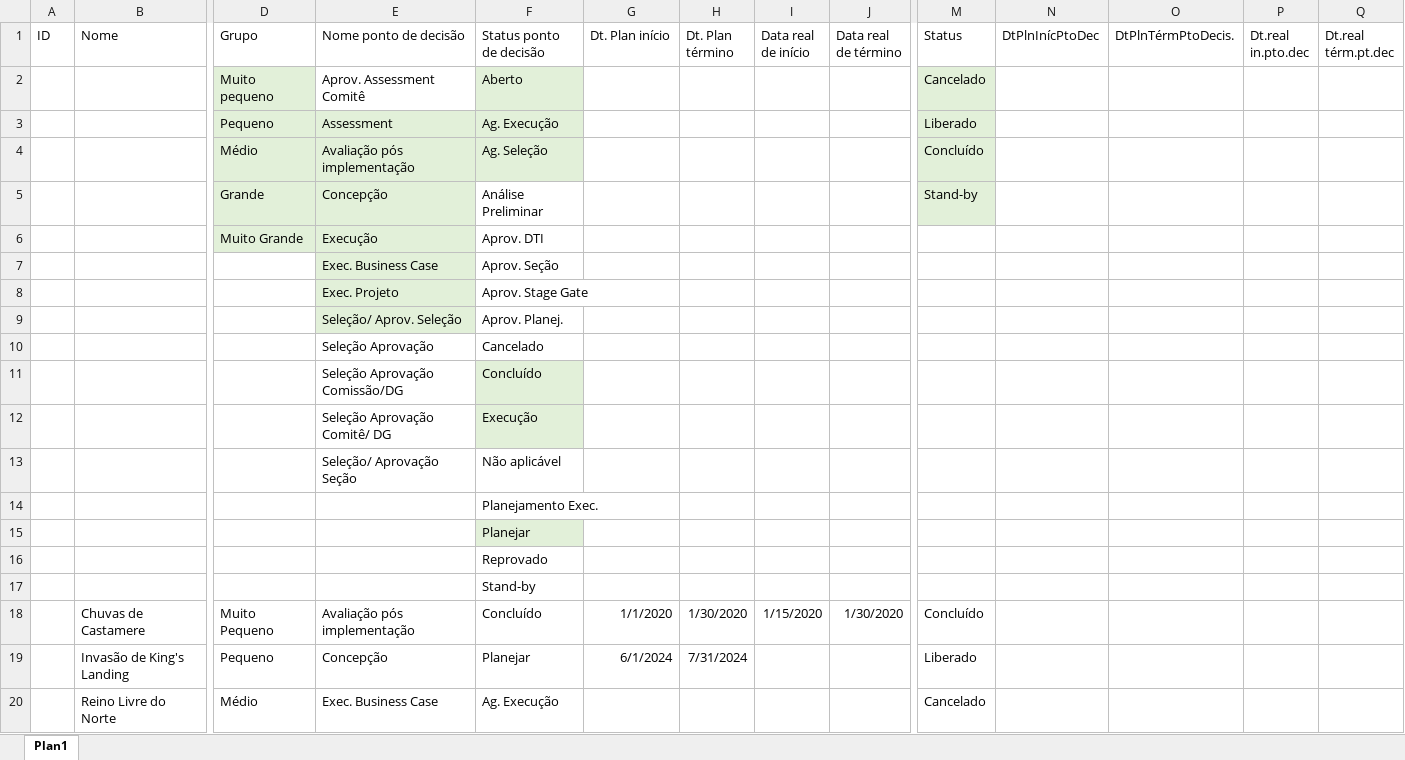
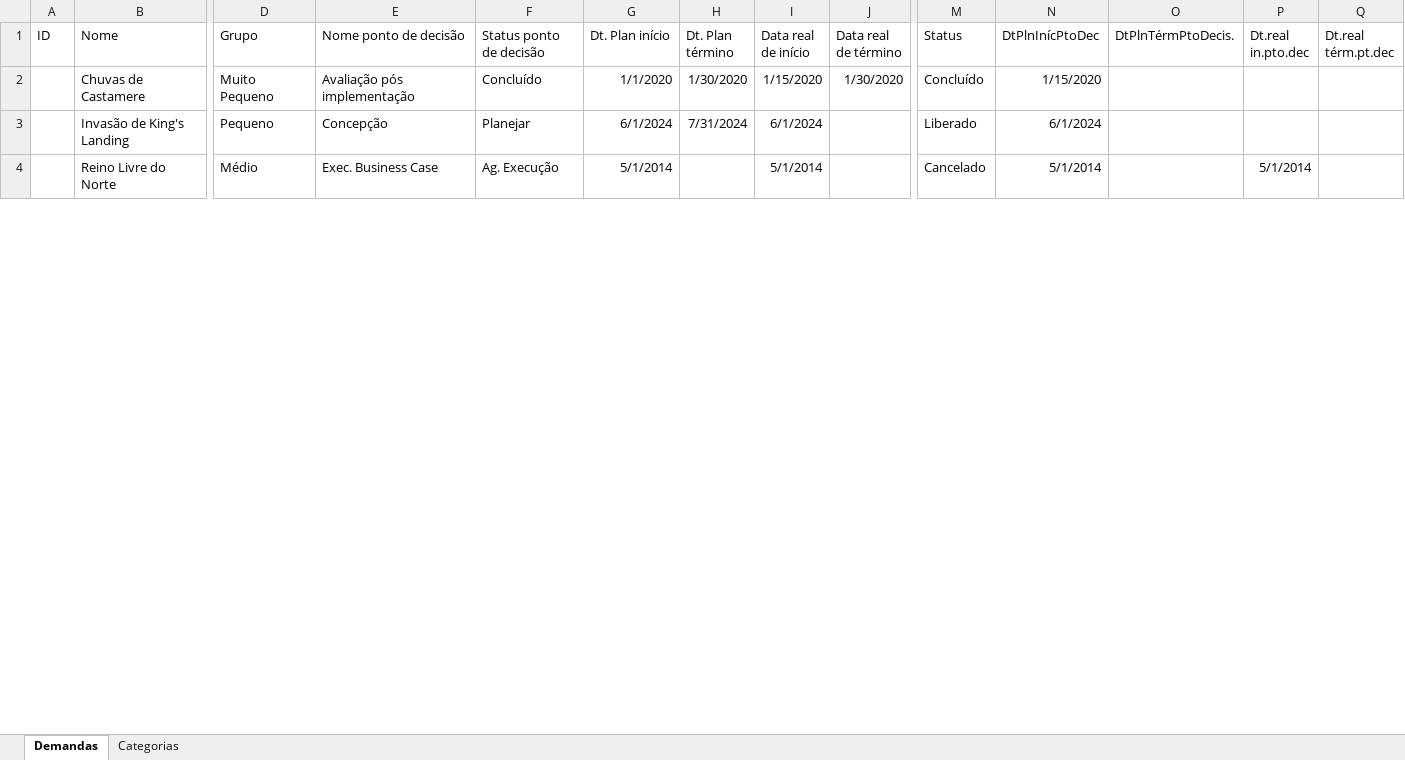
Before and after one commit to Vinicius-da-Cruz-Muller/Data-Science, an Excel workbook: Dados/Checklist QA Fic.xlsx, sheet Demandas, drawn as a sheet; only a part is shown, gaps mark what is left out; values as stored, in another font and other column widths than the file's, no borders; table styles not drawn; removed rows and columns are numbered as before the commit, all else as after; rows hold the shown columns only; the diff covers the shown part only; the diff names each change by its address in the sheet, - before the commit and + after, or states it on an @@ line.

```diff
--- a/Dados/Checklist QA Fic.xlsx (sheet Demandas)
+++ b/Dados/Checklist QA Fic.xlsx (sheet Demandas)
-sheet tab: Plan1
+sheet tab: Demandas
+sheet tab: Categorias
-row 2:  |  | Muito pequeno | Aprov. Assessment Comitê | Aberto |  |  |  |  | Cancelado
-row 3:  |  | Pequeno | Assessment | Ag. Execução |  |  |  |  | Liberado
-row 4:  |  | Médio | Avaliação pós implementação | Ag. Seleção |  |  |  |  | Concluído
-row 5:  |  | Grande | Concepção | Análise Preliminar |  |  |  |  | Stand-by
-row 6:  |  | Muito Grande | Execução | Aprov. DTI
-row 7:  |  |  | Exec. Business Case | Aprov. Seção
-row 8:  |  |  | Exec. Projeto | Aprov. Stage Gate
-row 9:  |  |  | Seleção/ Aprov. Seleção | Aprov. Planej.
-row 10:  |  |  | Seleção Aprovação | Cancelado
-row 11:  |  |  | Seleção Aprovação Comissão/DG | Concluído
-row 12:  |  |  | Seleção Aprovação Comitê/ DG | Execução
-row 13:  |  |  | Seleção/ Aprovação Seção | Não aplicável
-row 14:  |  |  |  | Planejamento Exec.
-row 15:  |  |  |  | Planejar
-row 16:  |  |  |  | Reprovado
-row 17:  |  |  |  | Stand-by
-N2 (DtPlnInícPtoDec): (empty)
+N2 (DtPlnInícPtoDec): 1/15/2020
-I3 (Data real de início): (empty)
+I3 (Data real de início): 6/1/2024
-N3 (DtPlnInícPtoDec): (empty)
+N3 (DtPlnInícPtoDec): 6/1/2024
-G4 (Dt. Plan início): (empty)
+G4 (Dt. Plan início): 5/1/2014
-I4 (Data real de início): (empty)
+I4 (Data real de início): 5/1/2014
-N4 (DtPlnInícPtoDec): (empty)
+N4 (DtPlnInícPtoDec): 5/1/2014
-P4 (Dt.real in.pto.dec): (empty)
+P4 (Dt.real in.pto.dec): 5/1/2014
```
Also changed, not shown: 6 added rows, 6 removed rows and 7 edited cells elsewhere in this sheet, 1 other file.
